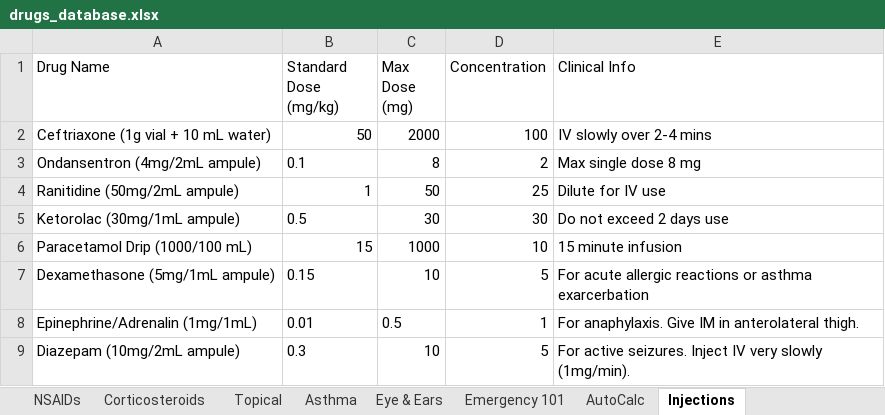
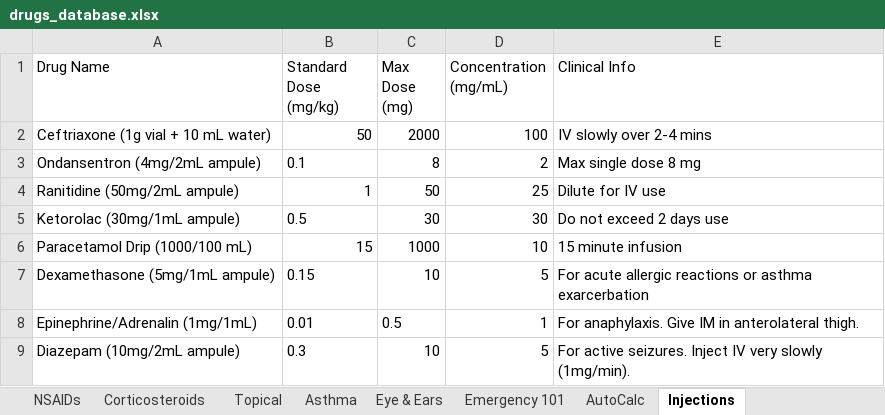
Before and after one commit to ShelProject/SmartRx, an Excel workbook: drugs_database.xlsx, sheet Injections, drawn as a sheet; values as stored, in another font and other column widths than the file's, no borders; the diff names each change by its address in the sheet, - before the commit and + after, or states it on an @@ line.

```diff
--- a/drugs_database.xlsx (sheet Injections)
+++ b/drugs_database.xlsx (sheet Injections)
-D1: Concentration
+D1: Concentration (mg/mL)
```
Also changed, not shown: 1 other file.
